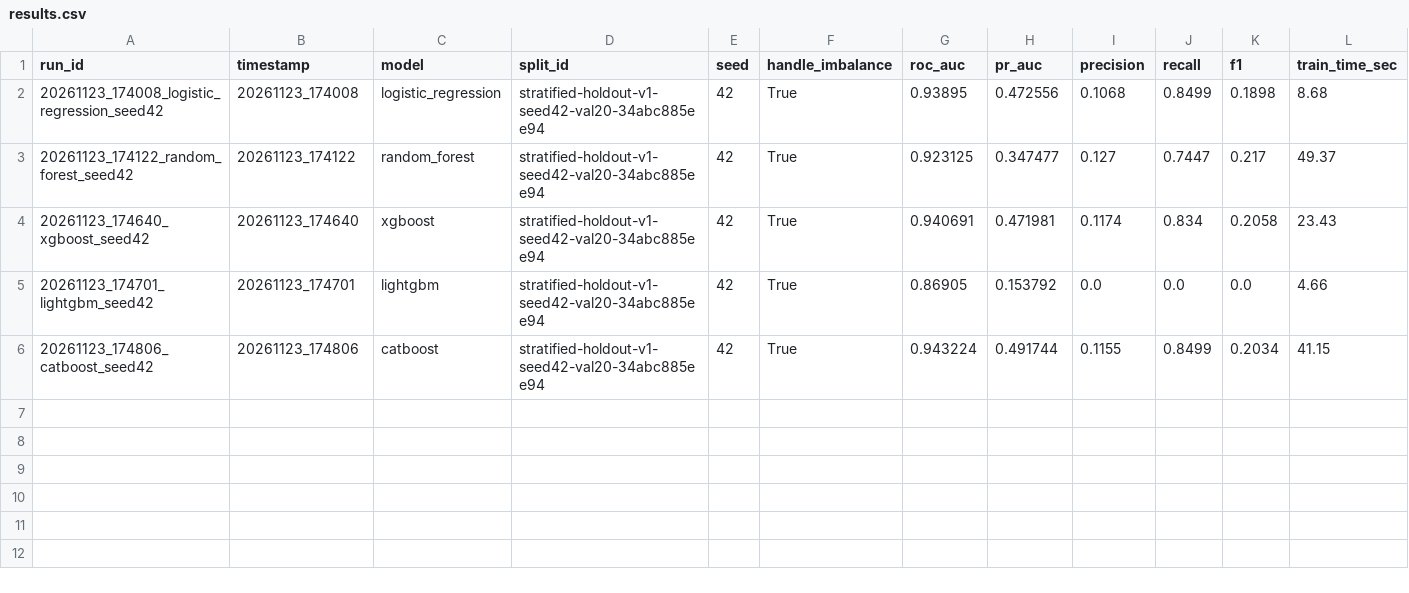
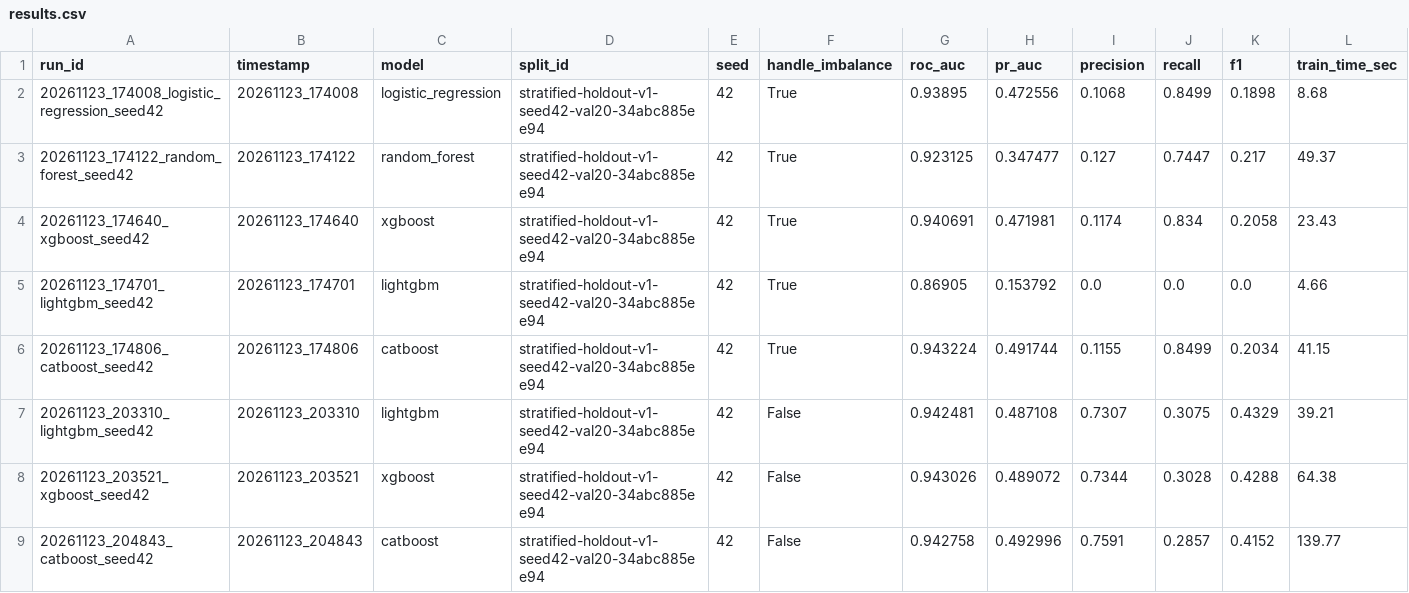
Before and after one commit to BuiHuy16/predicting-credit-card-fraud, a CSV file: experiments/ml/results.csv, drawn as a sheet; only a part is shown; rows hold the shown columns only; the diff names each change by its address in the sheet, - before the commit and + after, or states it on an @@ line.

Commit message:
feat(ml): add domain feature engineering and fix LightGBM AUC early stopping

```diff
--- a/experiments/ml/results.csv
+++ b/experiments/ml/results.csv
+row 7: 20261123_203310_lightgbm_seed42 | 20261123_203310 | lightgbm | stratified-holdout-v1-seed42-val20-34abc885ee94 | 42 | False | 0.942481 | 0.487108 | 0.7307 | 0.3075 | 0.4329 | 39.21
+row 8: 20261123_203521_xgboost_seed42 | 20261123_203521 | xgboost | stratified-holdout-v1-seed42-val20-34abc885ee94 | 42 | False | 0.943026 | 0.489072 | 0.7344 | 0.3028 | 0.4288 | 64.38
+row 9: 20261123_204843_catboost_seed42 | 20261123_204843 | catboost | stratified-holdout-v1-seed42-val20-34abc885ee94 | 42 | False | 0.942758 | 0.492996 | 0.7591 | 0.2857 | 0.4152 | 139.77
```
Also changed, not shown: 8 other files.
